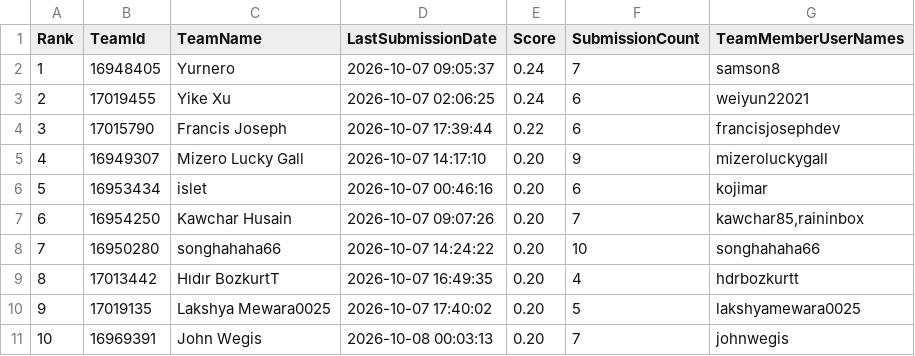
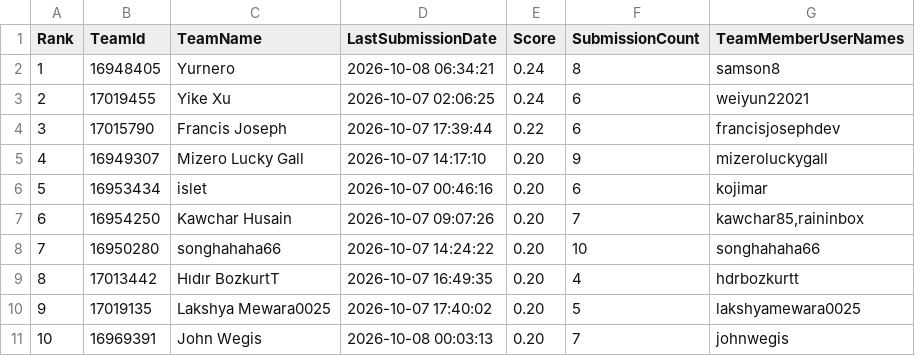
Before and after one commit to peteraangelic-pixel/Gemma-konkurs, a CSV file: gemma4-agent/kaggle_results/leaderboard_top10.csv, drawn as a sheet.

```diff
--- a/gemma4-agent/kaggle_results/leaderboard_top10.csv
+++ b/gemma4-agent/kaggle_results/leaderboard_top10.csv
@@ -1,3 +1,3 @@
 Rank,TeamId,TeamName,LastSubmissionDate,Score,SubmissionCount,TeamMemberUserNames
-1,16948405,Yurnero,2026-10-07 09:05:37,0.24,7,samson8
+1,16948405,Yurnero,2026-10-08 06:34:21,0.24,8,samson8
 2,17019455,Yike Xu,2026-10-07 02:06:25,0.24,6,weiyun22021
```
Also changed, not shown: gemma4-agent/kaggle_results/leaderboard.csv, 4 other files.
